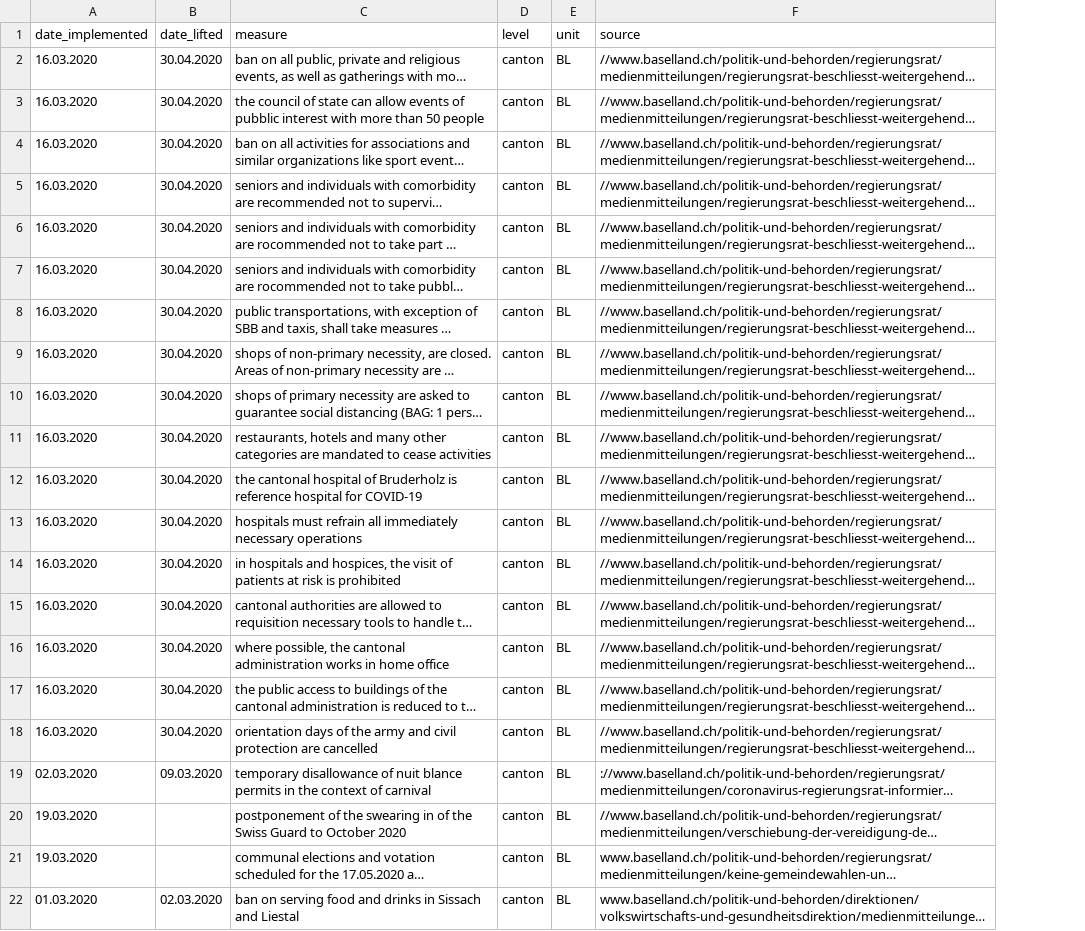
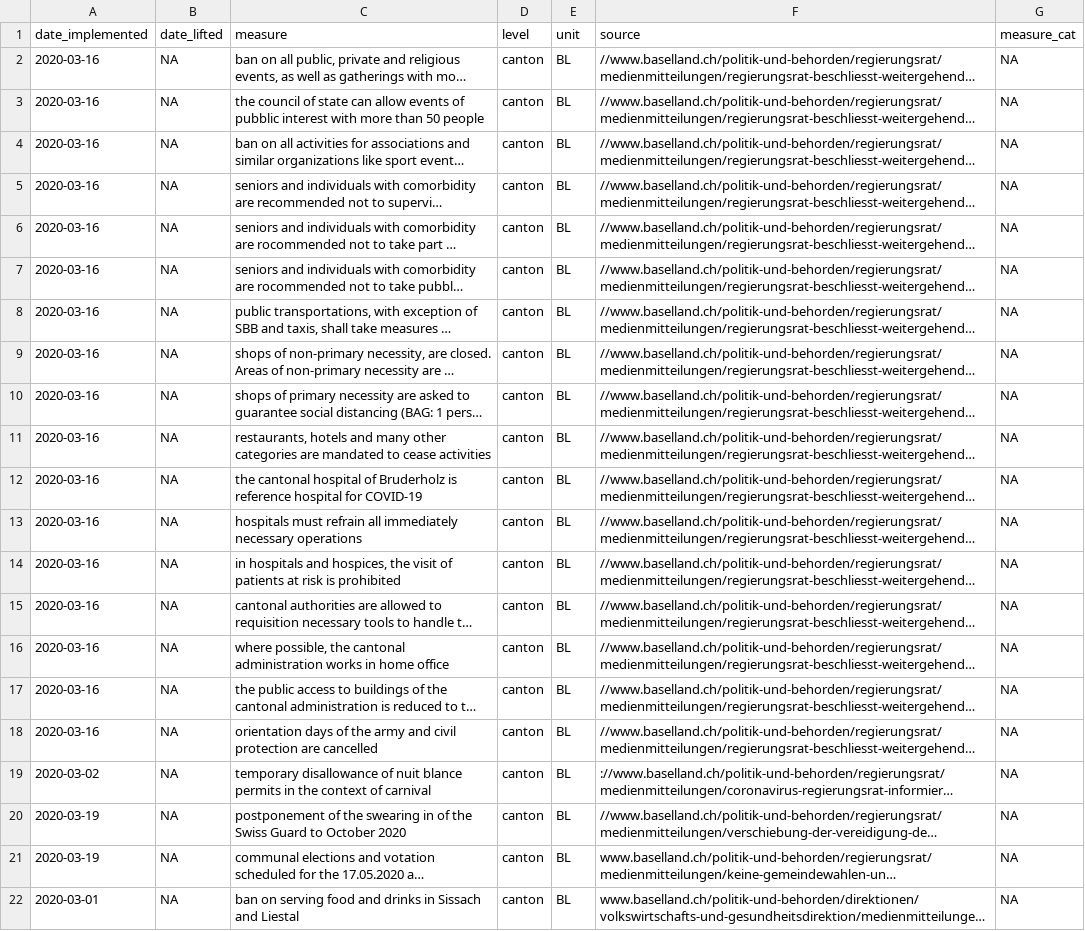
Before and after one commit to baffelli/covid-2019-measures, a CSV file: data/measures_BL.csv, drawn as a sheet; long unchanged cells end in …; the diff names each change by its address in the sheet, - before the commit and + after, or states it on an @@ line.

```diff
--- a/data/measures_BL.csv
+++ b/data/measures_BL.csv
+column G (measure_cat), rows 2-22: all NA
-A2:A18 (date_implemented): 16.03.2020
+A2:A18 (date_implemented): 2020-03-16
-B2:B18 (date_lifted): 30.04.2020
+B2:B18 (date_lifted): NA
-A19 (date_implemented): 02.03.2020
+A19 (date_implemented): 2020-03-02
-B19 (date_lifted): 09.03.2020
+B19 (date_lifted): NA
-A20:A21 (date_implemented): 19.03.2020
+A20:A21 (date_implemented): 2020-03-19
-B20:B21 (date_lifted): (empty)
+B20:B21 (date_lifted): NA
-A22 (date_implemented): 01.03.2020
+A22 (date_implemented): 2020-03-01
-B22 (date_lifted): 02.03.2020
+B22 (date_lifted): NA
```
Also changed, not shown: data/measures_AG.csv, data/measures_BE.csv, 15 other files.
